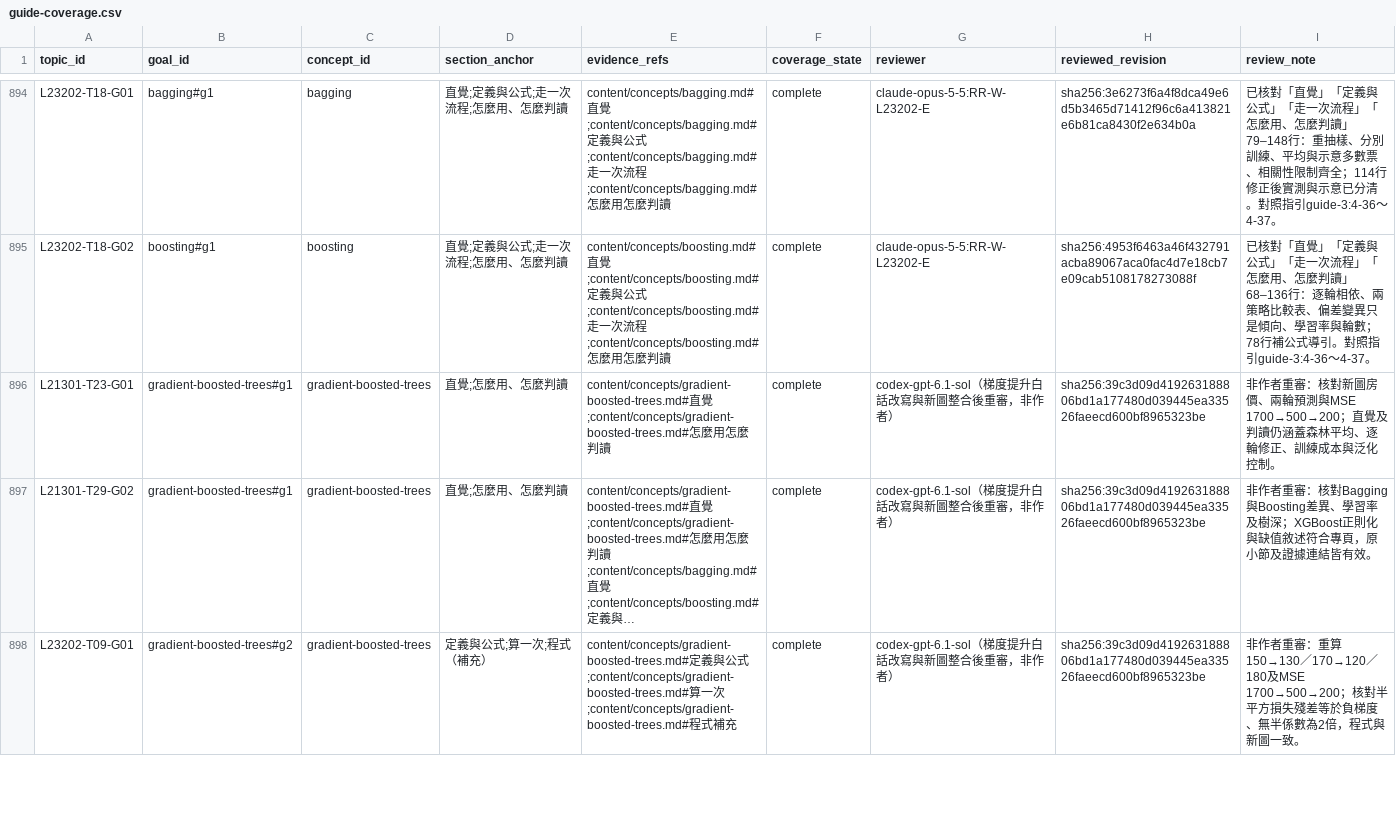
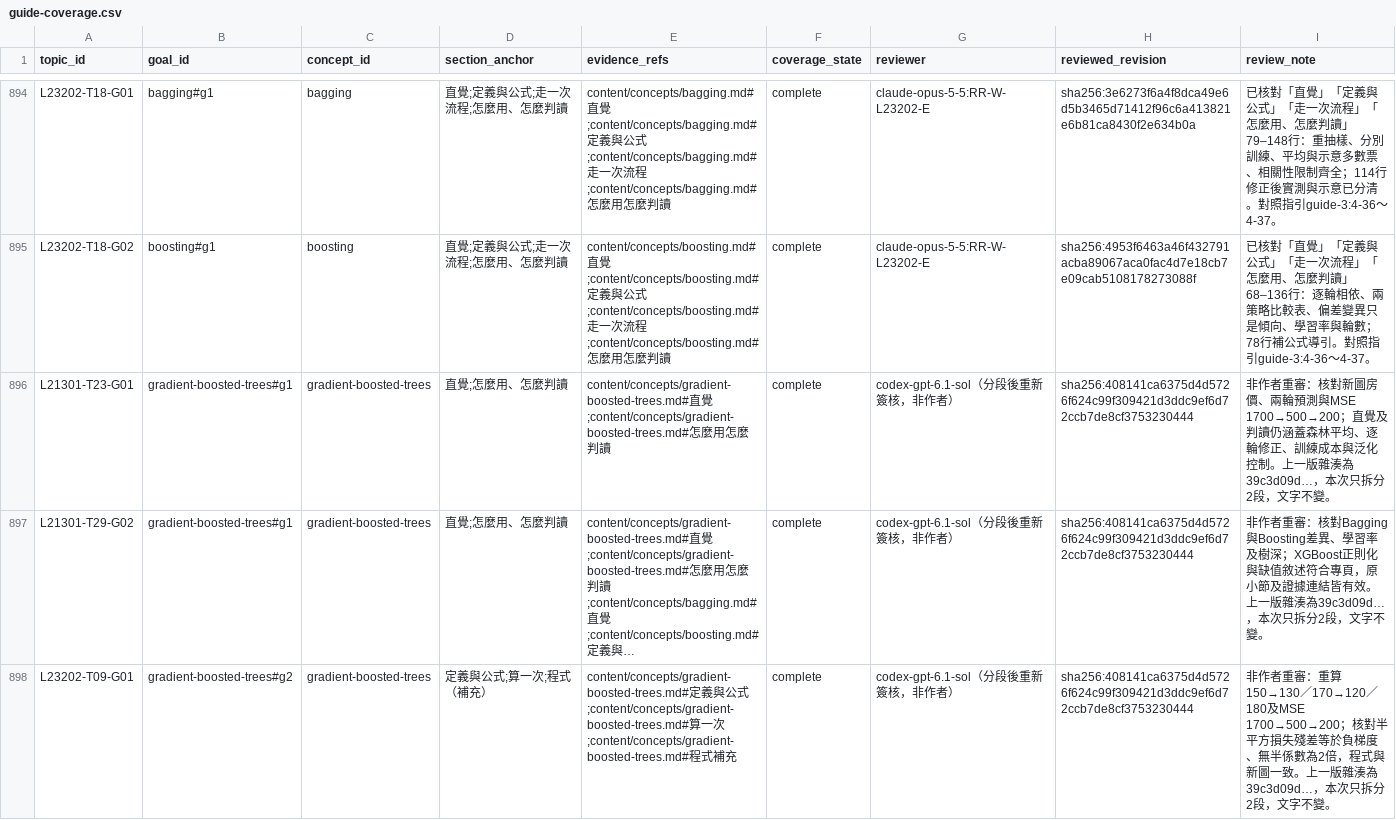
Before and after one commit to polluxyz/ipas-study, a CSV file: content/guide-coverage.csv, drawn as a sheet; only a part is shown, gaps mark what is left out; long unchanged cells end in …; the diff covers the shown part only; the diff names each change by its address in the sheet, - before the commit and + after, or states it on an @@ line.

Commit message:
content: re-sign gradient boosting coverage rows

```diff
--- a/content/guide-coverage.csv
+++ b/content/guide-coverage.csv
-G896:G898 (reviewer): codex-gpt-6.1-sol（梯度提升白話改寫與新圖整合後重審，非作者）
+G896:G898 (reviewer): codex-gpt-6.1-sol（分段後重新簽核，非作者）
-H896:H898 (reviewed_revision): sha256:39c3d09d419263188806bd1a177480d039445ea33526faeecd600bf8965323be
+H896:H898 (reviewed_revision): sha256:408141ca6375d4d5726f624c99f309421d3ddc9ef6d72ccb7de8cf3753230444
-I896 (review_note): …化控制。
+I896 (review_note): …化控制。上一版雜湊為39c3d09d…，本次只拆分2段，文字不變。
-I897 (review_note): …皆有效。
+I897 (review_note): …皆有效。上一版雜湊為39c3d09d…，本次只拆分2段，文字不變。
-I898 (review_note): …圖一致。
+I898 (review_note): …圖一致。上一版雜湊為39c3d09d…，本次只拆分2段，文字不變。
```
Also changed, not shown: 6 edited cells elsewhere in this file.
